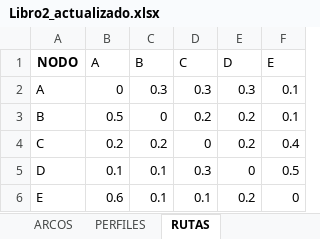
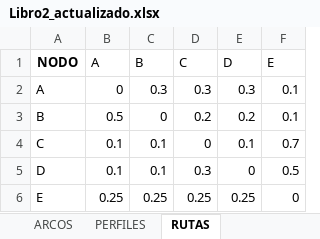
Before and after one commit to je-lopezu1/ciclorutas, an Excel workbook: Libro2_actualizado.xlsx, sheet RUTAS, drawn as a sheet; values as stored, in another font and other column widths than the file's, no borders; the diff names each change by its address in the sheet, - before the commit and + after, or states it on an @@ line.

```diff
--- a/Libro2_actualizado.xlsx (sheet RUTAS)
+++ b/Libro2_actualizado.xlsx (sheet RUTAS)
-B4 (A): 0.2
+B4 (A): 0.1
-C4 (B): 0.2
+C4 (B): 0.1
-E4 (D): 0.2
+E4 (D): 0.1
-F4 (E): 0.4
+F4 (E): 0.7
-B6 (A): 0.6
+B6 (A): 0.25
-C6 (B): 0.1
+C6 (B): 0.25
-D6 (C): 0.1
+D6 (C): 0.25
-E6 (D): 0.2
+E6 (D): 0.25
```
Also changed, not shown: 5 other files.
